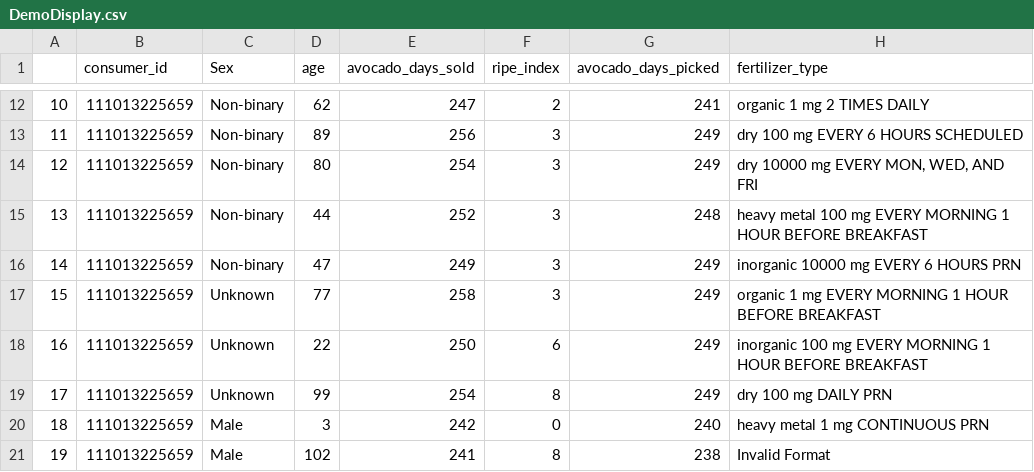
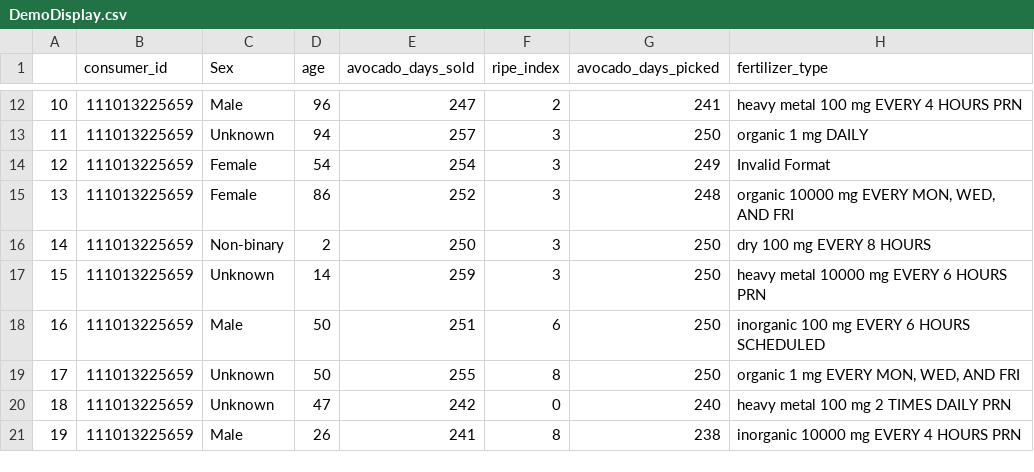
Before and after one commit to susankorgen/de-practice, a CSV file: output/DemoDisplay.csv, drawn as a sheet; only a part is shown, gaps mark what is left out; the diff covers the shown part only.

```diff
--- a/output/DemoDisplay.csv
+++ b/output/DemoDisplay.csv
@@ -12,10 +12,10 @@
-10|111013225659|Non-binary|62|247|2|241|organic 1 mg 2 TIMES DAILY
-11|111013225659|Non-binary|89|256|3|249|dry 100 mg EVERY 6 HOURS SCHEDULED
-12|111013225659|Non-binary|80|254|3|249|dry 10000 mg EVERY MON, WED, AND FRI
-13|111013225659|Non-binary|44|252|3|248|heavy metal 100 mg EVERY MORNING 1 HOUR BEFORE BREAKFAST
-14|111013225659|Non-binary|47|249|3|249|inorganic 10000 mg EVERY 6 HOURS PRN
-15|111013225659|Unknown|77|258|3|249|organic 1 mg EVERY MORNING 1 HOUR BEFORE BREAKFAST
-16|111013225659|Unknown|22|250|6|249|inorganic 100 mg EVERY MORNING 1 HOUR BEFORE BREAKFAST
-17|111013225659|Unknown|99|254|8|249|dry 100 mg DAILY PRN
-18|111013225659|Male|3|242|0|240|heavy metal 1 mg CONTINUOUS PRN
-19|111013225659|Male|102|241|8|238|Invalid Format
+10|111013225659|Male|96|247|2|241|heavy metal 100 mg EVERY 4 HOURS PRN
+11|111013225659|Unknown|94|257|3|250|organic 1 mg DAILY
+12|111013225659|Female|54|254|3|249|Invalid Format
+13|111013225659|Female|86|252|3|248|organic 10000 mg EVERY MON, WED, AND FRI
+14|111013225659|Non-binary|2|250|3|250|dry 100 mg EVERY 8 HOURS
+15|111013225659|Unknown|14|259|3|250|heavy metal 10000 mg EVERY 6 HOURS PRN
+16|111013225659|Male|50|251|6|250|inorganic 100 mg EVERY 6 HOURS SCHEDULED
+17|111013225659|Unknown|50|255|8|250|organic 1 mg EVERY MON, WED, AND FRI
+18|111013225659|Unknown|47|242|0|240|heavy metal 100 mg 2 TIMES DAILY PRN
+19|111013225659|Male|26|241|8|238|inorganic 10000 mg EVERY 4 HOURS PRN
```
Also changed, not shown: 121 edited cells elsewhere in this file, 9 other files.
